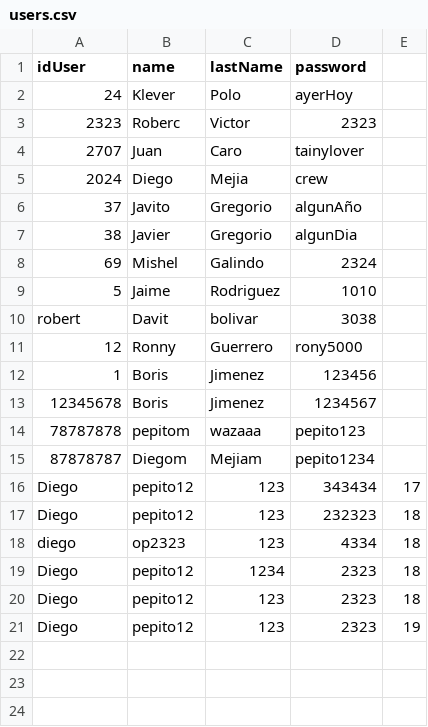
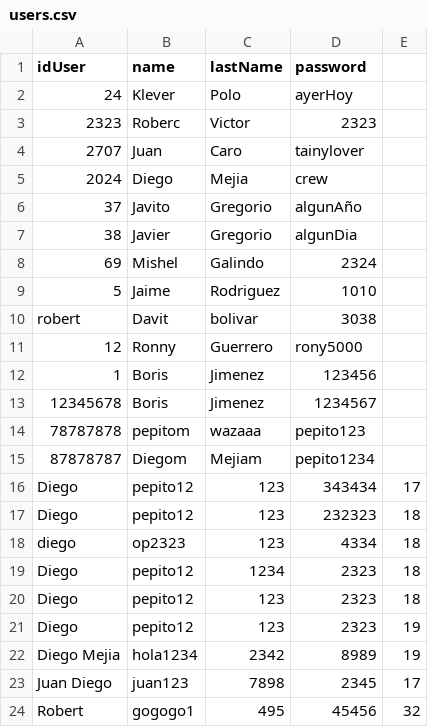
Before and after one commit to RobertMPD/SmartWasteBin, a CSV file: users.csv, drawn as a sheet; the diff names each change by its address in the sheet, - before the commit and + after, or states it on an @@ line.

```diff
--- a/users.csv
+++ b/users.csv
+row 22: Diego Mejia | hola1234 | 2342 | 8989 | 19
+row 23: Juan Diego | juan123 | 7898 | 2345 | 17
+row 24: Robert | gogogo1 | 495 | 45456 | 32
```
Also changed, not shown: 4 other files.
